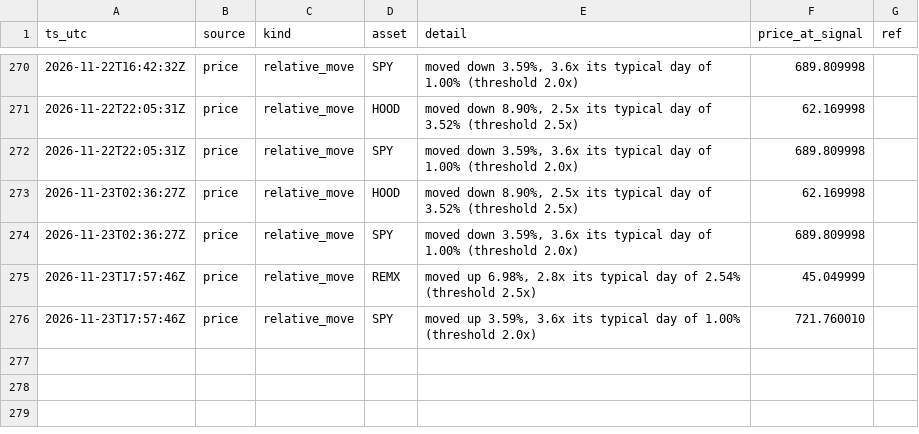
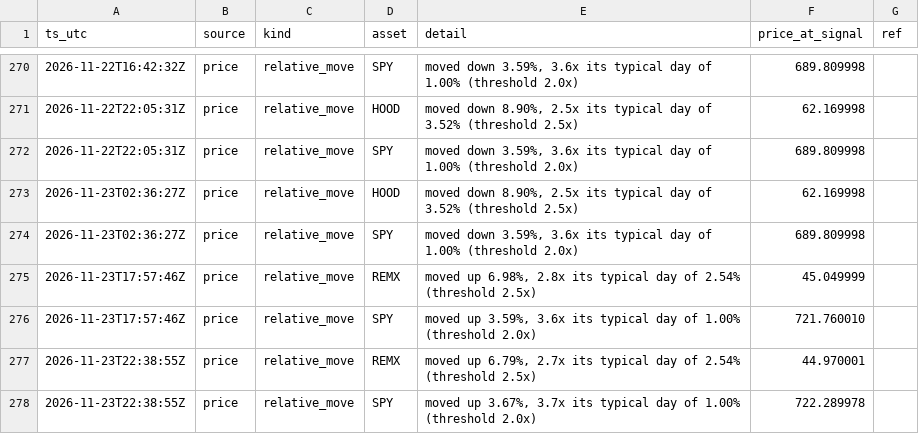
Before and after one commit to romegalv/market-watcher, a CSV file: signals.csv, drawn as a sheet; only a part is shown, gaps mark what is left out; the diff names each change by its address in the sheet, - before the commit and + after, or states it on an @@ line.

Commit message:
signals: 2026-11-23T22:38Z

```diff
--- a/signals.csv
+++ b/signals.csv
+row 277: 2026-11-23T22:38:55Z | price | relative_move | REMX | moved up 6.79%, 2.7x its typical day of 2.54% (threshold 2.5x) | 44.970001
+row 278: 2026-11-23T22:38:55Z | price | relative_move | SPY | moved up 3.67%, 3.7x its typical day of 1.00% (threshold 2.0x) | 722.289978
```
Also changed, not shown: 1 other file.
